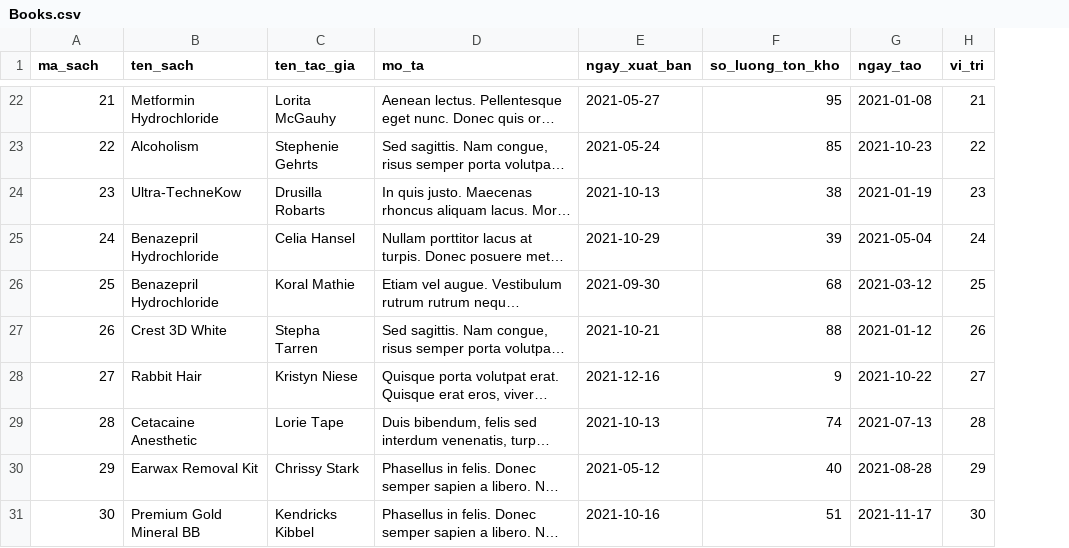
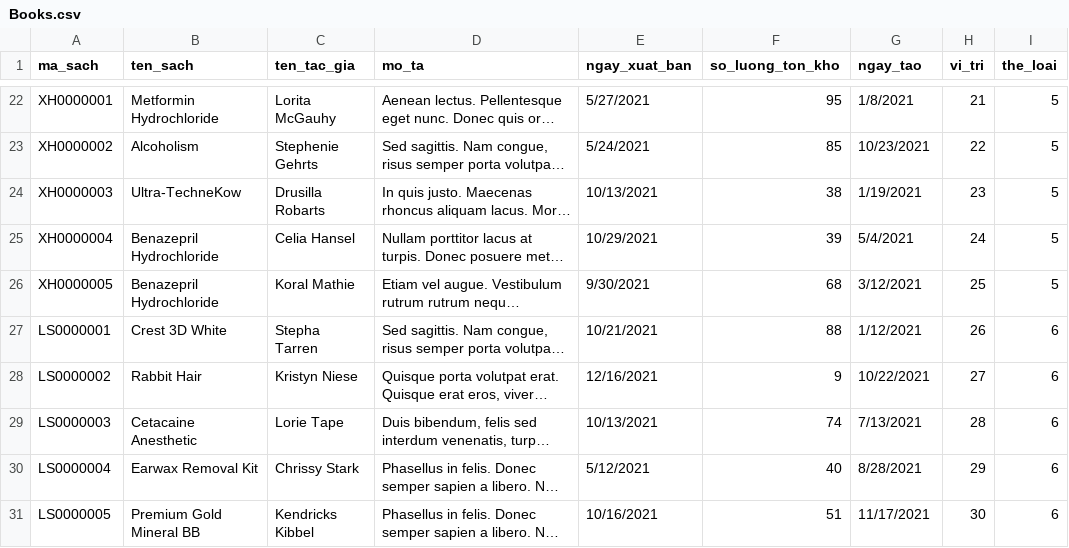
Before and after one commit to furucrm-minhtan/LIBRARY-WINFORM, a CSV file: Dump/Books.csv, drawn as a sheet; only a part is shown, gaps mark what is left out; long unchanged cells end in …; the diff covers the shown part only; the diff names each change by its address in the sheet, - before the commit and + after, or states it on an @@ line.

```diff
--- a/Dump/Books.csv
+++ b/Dump/Books.csv
+column I (the_loai), rows 22-31: 5 | 5 | 5 | 5 | 5 | 6 | 6 | 6 | 6 | 6
-A22 (ma_sach): 21
+A22 (ma_sach): XH0000001
-E22 (ngay_xuat_ban): 2021-05-27
+E22 (ngay_xuat_ban): 5/27/2021
-G22 (ngay_tao): 2021-01-08
+G22 (ngay_tao): 1/8/2021
-A23 (ma_sach): 22
+A23 (ma_sach): XH0000002
-E23 (ngay_xuat_ban): 2021-05-24
+E23 (ngay_xuat_ban): 5/24/2021
-G23 (ngay_tao): 2021-10-23
+G23 (ngay_tao): 10/23/2021
-A24 (ma_sach): 23
+A24 (ma_sach): XH0000003
-E24 (ngay_xuat_ban): 2021-10-13
+E24 (ngay_xuat_ban): 10/13/2021
-G24 (ngay_tao): 2021-01-19
+G24 (ngay_tao): 1/19/2021
-A25 (ma_sach): 24
+A25 (ma_sach): XH0000004
-E25 (ngay_xuat_ban): 2021-10-29
+E25 (ngay_xuat_ban): 10/29/2021
-G25 (ngay_tao): 2021-05-04
+G25 (ngay_tao): 5/4/2021
-A26 (ma_sach): 25
+A26 (ma_sach): XH0000005
-E26 (ngay_xuat_ban): 2021-09-30
+E26 (ngay_xuat_ban): 9/30/2021
-G26 (ngay_tao): 2021-03-12
+G26 (ngay_tao): 3/12/2021
-A27 (ma_sach): 26
+A27 (ma_sach): LS0000001
-E27 (ngay_xuat_ban): 2021-10-21
+E27 (ngay_xuat_ban): 10/21/2021
-G27 (ngay_tao): 2021-01-12
+G27 (ngay_tao): 1/12/2021
-A28 (ma_sach): 27
+A28 (ma_sach): LS0000002
-E28 (ngay_xuat_ban): 2021-12-16
+E28 (ngay_xuat_ban): 12/16/2021
-G28 (ngay_tao): 2021-10-22
+G28 (ngay_tao): 10/22/2021
-A29 (ma_sach): 28
+A29 (ma_sach): LS0000003
-E29 (ngay_xuat_ban): 2021-10-13
+E29 (ngay_xuat_ban): 10/13/2021
-G29 (ngay_tao): 2021-07-13
+G29 (ngay_tao): 7/13/2021
-A30 (ma_sach): 29
+A30 (ma_sach): LS0000004
-E30 (ngay_xuat_ban): 2021-05-12
+E30 (ngay_xuat_ban): 5/12/2021
-G30 (ngay_tao): 2021-08-28
+G30 (ngay_tao): 8/28/2021
-A31 (ma_sach): 30
+A31 (ma_sach): LS0000005
-E31 (ngay_xuat_ban): 2021-10-16
+E31 (ngay_xuat_ban): 10/16/2021
-G31 (ngay_tao): 2021-11-17
+G31 (ngay_tao): 11/17/2021
```
Also changed, not shown: 120 edited cells elsewhere in this file, 32 other files.
